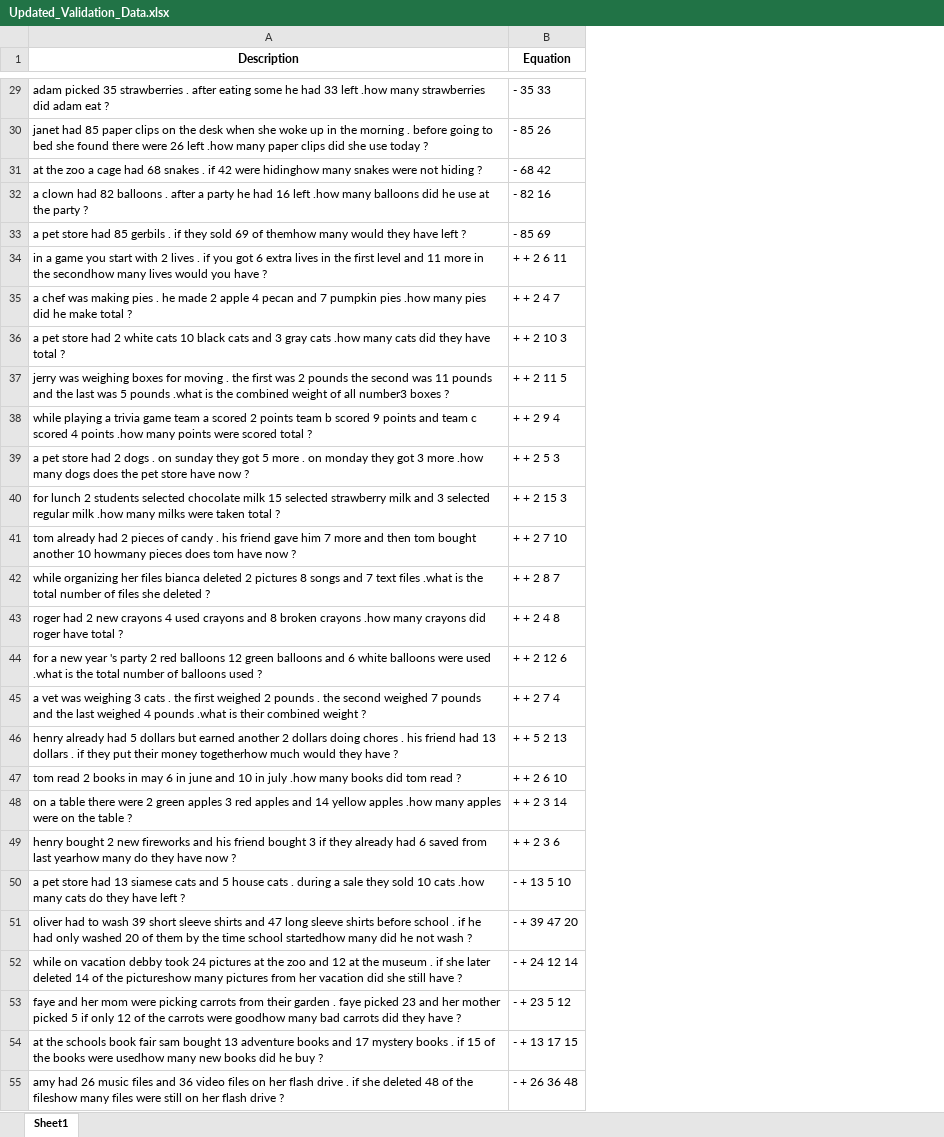
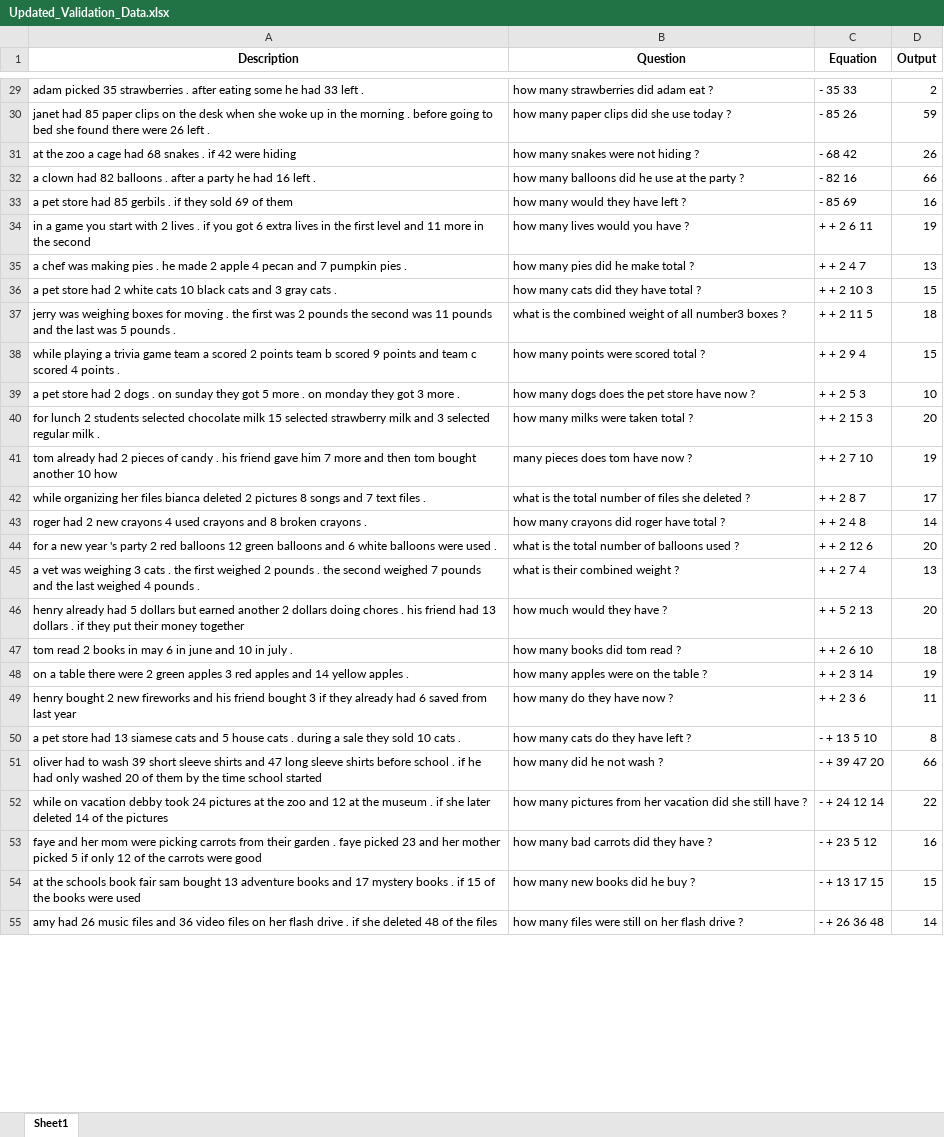
Before and after one commit to 007Trishit/Deep-Learning-for-Natural-Language-Processing, an Excel workbook: A3/Updated_Validation_Data.xlsx, sheet Sheet1, drawn as a sheet; only a part is shown, gaps mark what is left out; values as stored, in another font and other column widths than the file's, no borders; the diff covers the shown part only; the diff names each change by its address in the sheet, - before the commit and + after, or states it on an @@ line.

```diff
--- a/A3/Updated_Validation_Data.xlsx (sheet Sheet1)
+++ b/A3/Updated_Validation_Data.xlsx (sheet Sheet1)
+column B (Question), rows 29-55: how many strawberries did adam eat ? | how many paper clips did she use today ? | how many snakes were not hiding ? | how many balloons did he use at the party ? | how many would they have left ? | how many lives would you have ? | how many pies did he make total ? | how many cats did they have total ? | what is the combined weight of all number3 boxes ? | how many points were scored total ? | how many dogs does the pet store have now ? | how many milks were taken total ? | many pieces does tom have now ? | what is the total number of files she deleted ? | how many crayons did roger have total ? | what is the total number of balloons used ? | what is their combined weight ? | how much would they have ? | how many books did tom read ? | how many apples were on the table ? | how many do they have now ? | how many cats do they have left ? | how many did he not wash ? | how many pictures from her vacation did she still have ? | how many bad carrots did they have ? | how many new books did he buy ? | how many files were still on her flash drive ?
+column D (Output), rows 29-55: 2 | 59 | 26 | 66 | 16 | 19 | 13 | 15 | 18 | 15 | 10 | 20 | 19 | 17 | 14 | 20 | 13 | 20 | 18 | 19 | 11 | 8 | 66 | 22 | 16 | 15 | 14
-A29 (Description): …33 left .how many strawberries did adam eat ?
+A29 (Description): …33 left .
-A30 (Description): …26 left .how many paper clips did she use today ?
+A30 (Description): …26 left .
-A31 (Description): …42 were hidinghow many snakes were not hiding ?
+A31 (Description): …42 were hiding
-A32 (Description): …16 left .how many balloons did he use at the party ?
+A32 (Description): …16 left .
-A33 (Description): …69 of themhow many would they have left ?
+A33 (Description): …69 of them
-A34 (Description): …in the secondhow many lives would you have ?
+A34 (Description): …in the second
-A35 (Description): …pumpkin pies .how many pies did he make total ?
+A35 (Description): …pumpkin pies .
-A36 (Description): …gray cats .how many cats did they have total ?
+A36 (Description): …gray cats .
-A37 (Description): …5 pounds .what is the combined weight of all number3 boxes ?
+A37 (Description): …5 pounds .
-A38 (Description): …4 points .how many points were scored total ?
+A38 (Description): …4 points .
-A39 (Description): …3 more .how many dogs does the pet store have now ?
+A39 (Description): …3 more .
-A40 (Description): …regular milk .how many milks were taken total ?
+A40 (Description): …regular milk .
-A41 (Description): …another 10 howmany pieces does tom have now ?
+A41 (Description): …another 10 how
-A42 (Description): …text files .what is the total number of files she deleted ?
+A42 (Description): …text files .
-A43 (Description): …broken crayons .how many crayons did roger have total ?
+A43 (Description): …broken crayons .
-A44 (Description): …were used .what is the total number of balloons used ?
+A44 (Description): …were used .
-A45 (Description): …4 pounds .what is their combined weight ?
+A45 (Description): …4 pounds .
-A46 (Description): …their money togetherhow much would they have ?
+A46 (Description): …their money together
-A47 (Description): …in july .how many books did tom read ?
+A47 (Description): …in july .
-A48 (Description): …yellow apples .how many apples were on the table ?
+A48 (Description): …yellow apples .
-A49 (Description): …from last yearhow many do they have now ?
+A49 (Description): …from last year
-A50 (Description): …10 cats .how many cats do they have left ?
+A50 (Description): …10 cats .
-A51 (Description): …time school startedhow many did he not wash ?
+A51 (Description): …time school started
-A52 (Description): …of the pictureshow many pictures from her vacation did she still have ?
+A52 (Description): …of the pictures
-A53 (Description): …carrots were goodhow many bad carrots did they have ?
+A53 (Description): …carrots were good
-A54 (Description): …books were usedhow many new books did he buy ?
+A54 (Description): …books were used
-A55 (Description): …of the fileshow many files were still on her flash drive ?
+A55 (Description): …of the files
```
Also changed, not shown: 172 edited cells elsewhere in this sheet, A3/ArithOps_Train.xlsx, A3/Updated_Train_Data.xlsx, 3 other files.
